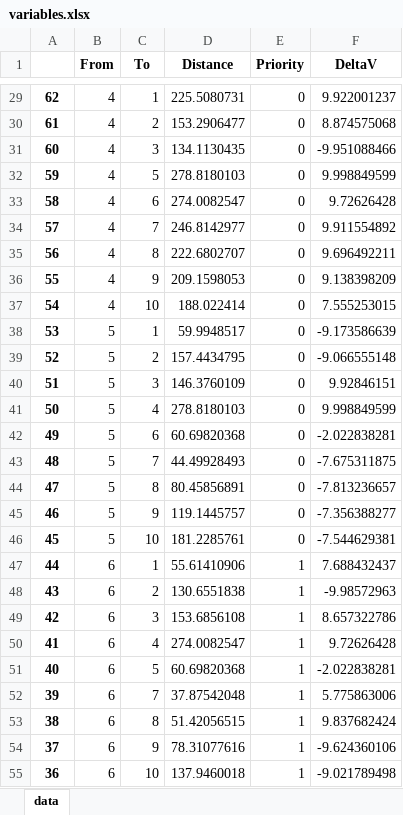
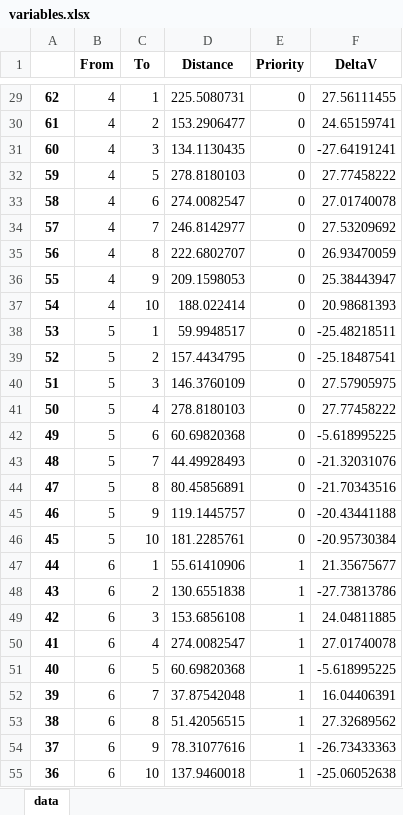
Before and after one commit to pcampolucci/AE4441-Group-2-VRP-Project, an Excel workbook: database/variables.xlsx, sheet data, drawn as a sheet; only a part is shown, gaps mark what is left out; values as stored, in another font and other column widths than the file's, no borders; the diff covers the shown part only; the diff names each change by its address in the sheet, - before the commit and + after, or states it on an @@ line.

```diff
--- a/database/variables.xlsx (sheet data)
+++ b/database/variables.xlsx (sheet data)
-F29 (DeltaV): 9.922001237
+F29 (DeltaV): 27.56111455
-F30 (DeltaV): 8.874575068
+F30 (DeltaV): 24.65159741
-F31 (DeltaV): -9.951088466
+F31 (DeltaV): -27.64191241
-F32 (DeltaV): 9.998849599
+F32 (DeltaV): 27.77458222
-F33 (DeltaV): 9.72626428
+F33 (DeltaV): 27.01740078
-F34 (DeltaV): 9.911554892
+F34 (DeltaV): 27.53209692
-F35 (DeltaV): 9.696492211
+F35 (DeltaV): 26.93470059
-F36 (DeltaV): 9.138398209
+F36 (DeltaV): 25.38443947
-F37 (DeltaV): 7.555253015
+F37 (DeltaV): 20.98681393
-F38 (DeltaV): -9.173586639
+F38 (DeltaV): -25.48218511
-F39 (DeltaV): -9.066555148
+F39 (DeltaV): -25.18487541
-F40 (DeltaV): 9.92846151
+F40 (DeltaV): 27.57905975
-F41 (DeltaV): 9.998849599
+F41 (DeltaV): 27.77458222
-F42 (DeltaV): -2.022838281
+F42 (DeltaV): -5.618995225
-F43 (DeltaV): -7.675311875
+F43 (DeltaV): -21.32031076
-F44 (DeltaV): -7.813236657
+F44 (DeltaV): -21.70343516
-F45 (DeltaV): -7.356388277
+F45 (DeltaV): -20.43441188
-F46 (DeltaV): -7.544629381
+F46 (DeltaV): -20.95730384
-F47 (DeltaV): 7.688432437
+F47 (DeltaV): 21.35675677
-F48 (DeltaV): -9.98572963
+F48 (DeltaV): -27.73813786
-F49 (DeltaV): 8.657322786
+F49 (DeltaV): 24.04811885
-F50 (DeltaV): 9.72626428
+F50 (DeltaV): 27.01740078
-F51 (DeltaV): -2.022838281
+F51 (DeltaV): -5.618995225
-F52 (DeltaV): 5.775863006
+F52 (DeltaV): 16.04406391
-F53 (DeltaV): 9.837682424
+F53 (DeltaV): 27.32689562
-F54 (DeltaV): -9.624360106
+F54 (DeltaV): -26.73433363
-F55 (DeltaV): -9.021789498
+F55 (DeltaV): -25.06052638
```
Also changed, not shown: 63 edited cells elsewhere in this sheet, database/solution.xlsx, 8 other files.
